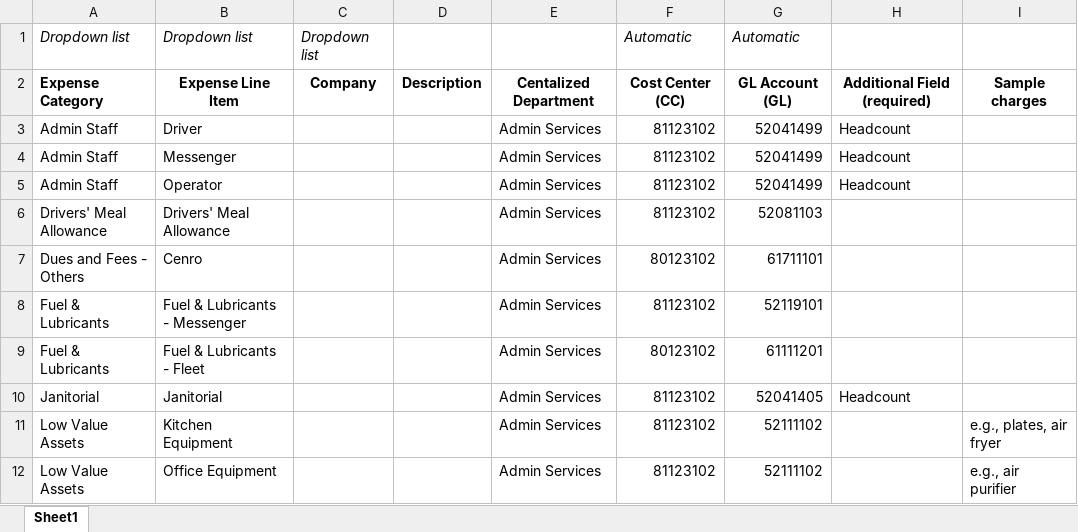
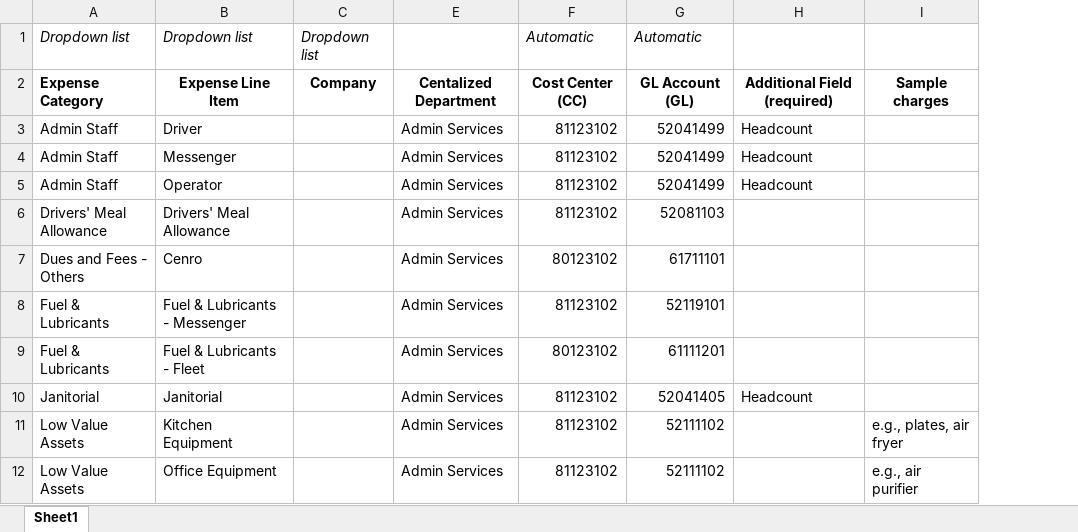
Before and after one commit to ortigasai/Budget_sys, an Excel workbook: Budgeting System_Expense Line Items.xlsx, sheet Sheet1, drawn as a sheet; only a part is shown; values as stored, in another font and other column widths than the file's, no borders; conditional formats not drawn; the diff names each change by its address in the sheet, - before the commit and + after, or states it on an @@ line.

```diff
--- a/Budgeting System_Expense Line Items.xlsx (sheet Sheet1)
+++ b/Budgeting System_Expense Line Items.xlsx (sheet Sheet1)
@@ column D hidden, row 2: Description @@
```
Also changed, not shown: Budgeting System_Manpower Report.xlsx, Budgeting System_Manpower Template.xlsx, 6 other files.
